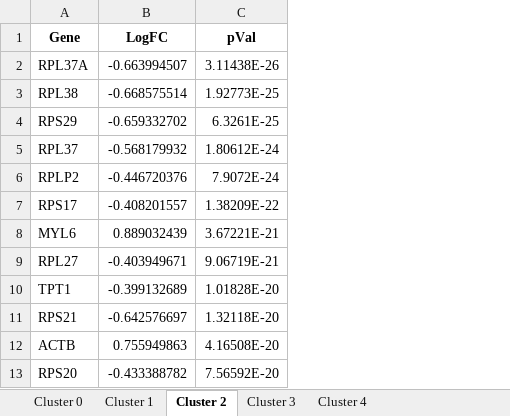
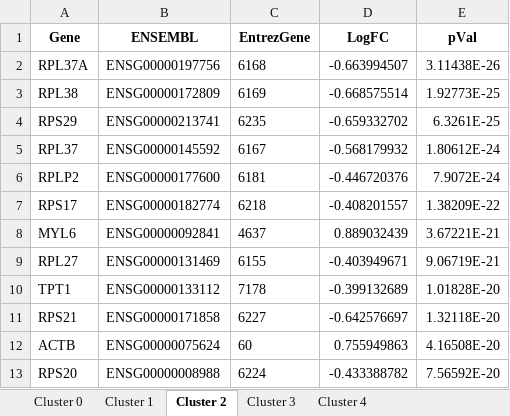
Before and after one commit to Oshlack/combes-organoid-paper, an Excel workbook: output/04B_Organoids_Nephron/cluster_de.xlsx, sheet Cluster 2, drawn as a sheet; only a part is shown; values as stored, in another font and other column widths than the file's, no borders; the diff names each change by its address in the sheet, - before the commit and + after, or states it on an @@ line.

Commit message:
Add gene ids to output files

```diff
--- a/output/04B_Organoids_Nephron/cluster_de.xlsx (sheet Cluster 2)
+++ b/output/04B_Organoids_Nephron/cluster_de.xlsx (sheet Cluster 2)
+column B (ENSEMBL), rows 2-13: ENSG00000197756 | ENSG00000172809 | ENSG00000213741 | ENSG00000145592 | ENSG00000177600 | ENSG00000182774 | ENSG00000092841 | ENSG00000131469 | ENSG00000133112 | ENSG00000171858 | ENSG00000075624 | ENSG00000008988
+column C (EntrezGene), rows 2-13: 6168 | 6169 | 6235 | 6167 | 6181 | 6218 | 4637 | 6155 | 7178 | 6227 | 60 | 6224
```
Also changed, not shown: sheet Cluster 1, sheet Cluster 3, sheet Cluster 0, sheet Cluster 4, output/04B_Organoids_Nephron/conserved_markers.xlsx, output/07B_Combined_Nephron/conserved_markers.xlsx, 56 other files.
